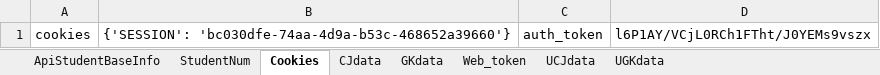
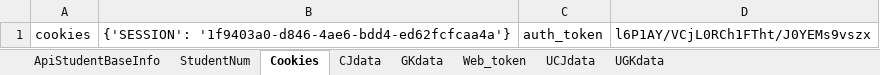
Before and after one commit to MikeDarkCloud/bms.interface, an Excel workbook: test_data/Excel_File/ApiStudentBaseInfo.xlsx, sheet Cookies, drawn as a sheet; values as stored, in another font and other column widths than the file's, no borders; the diff names each change by its address in the sheet, - before the commit and + after, or states it on an @@ line.

```diff
--- a/test_data/Excel_File/ApiStudentBaseInfo.xlsx (sheet Cookies)
+++ b/test_data/Excel_File/ApiStudentBaseInfo.xlsx (sheet Cookies)
-B1: {'SESSION': 'bc030dfe-74aa-4d9a-b53c-468652a39660'}
+B1: {'SESSION': '1f9403a0-d846-4ae6-bdd4-ed62fcfcaa4a'}
```
Also changed, not shown: sheet CJdata, sheet GKdata, sheet ApiStudentBaseInfo, sheet Web_token, sheet StudentNum, 4 other files.
